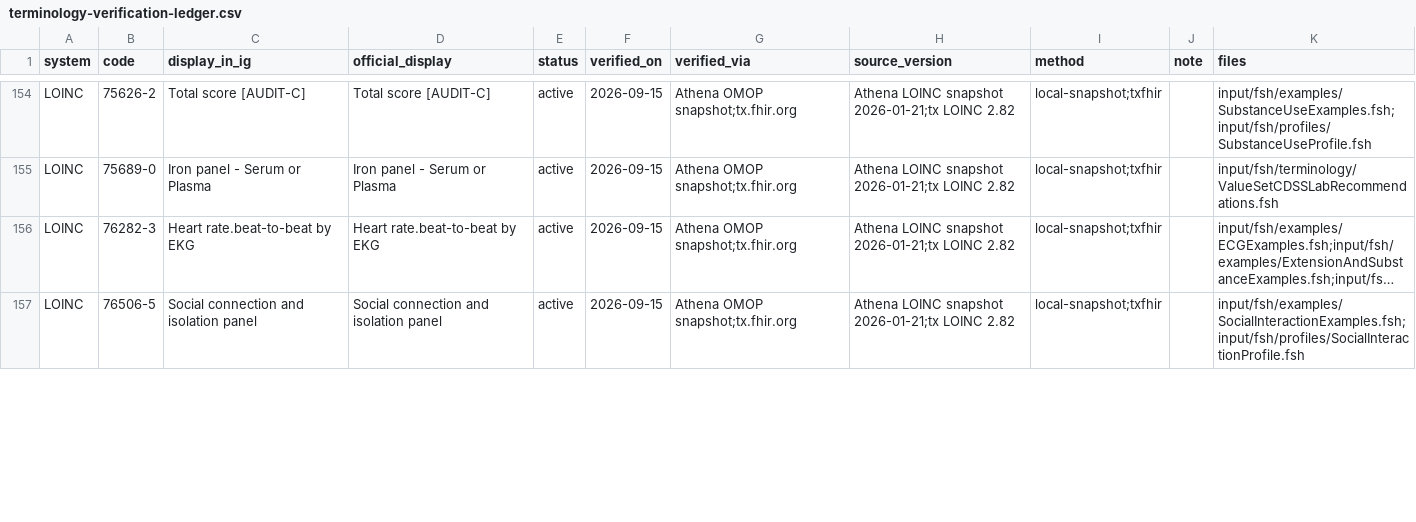
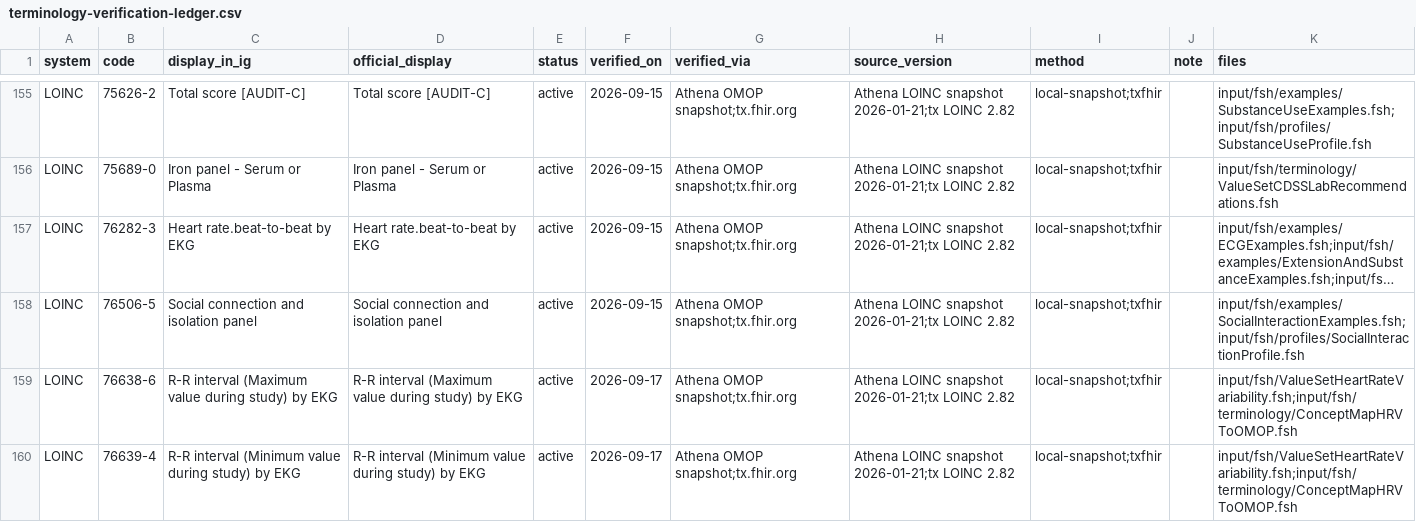
Before and after one commit to RicardoLSantos/shorthand, a CSV file: input/data/terminology-verification-ledger.csv, drawn as a sheet; only a part is shown, gaps mark what is left out; long unchanged cells end in …; the diff covers the shown part only; the diff names each change by its address in the sheet, - before the commit and + after, or states it on an @@ line.

```diff
--- a/input/data/terminology-verification-ledger.csv
+++ b/input/data/terminology-verification-ledger.csv
+row 159: LOINC | 76638-6 | R-R interval (Maximum value during study) by EKG | R-R interval (Maximum value during study) by EKG | active | 2026-09-17 | Athena OMOP snapshot;tx.fhir.org | Athena LOINC snapshot 2026-01-21;tx LOINC 2.82 | local-snapshot;txfhir |  | input/fsh/ValueSetHeartRateVariability.fsh;input/fsh/terminology/ConceptMapHRVToOMOP.fsh
+row 160: LOINC | 76639-4 | R-R interval (Minimum value during study) by EKG | R-R interval (Minimum value during study) by EKG | active | 2026-09-17 | Athena OMOP snapshot;tx.fhir.org | Athena LOINC snapshot 2026-01-21;tx LOINC 2.82 | local-snapshot;txfhir |  | input/fsh/ValueSetHeartRateVariability.fsh;input/fsh/terminology/ConceptMapHRVToOMOP.fsh
```
Also changed, not shown: 3 added rows and 3 edited cells elsewhere in this file, 7 other files.
